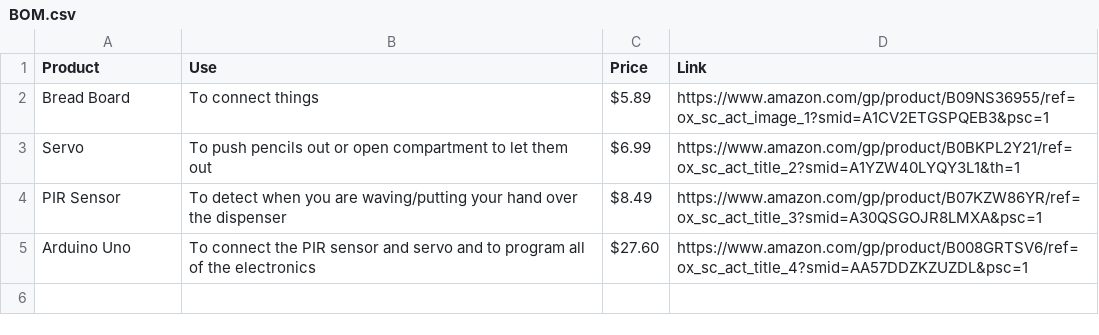
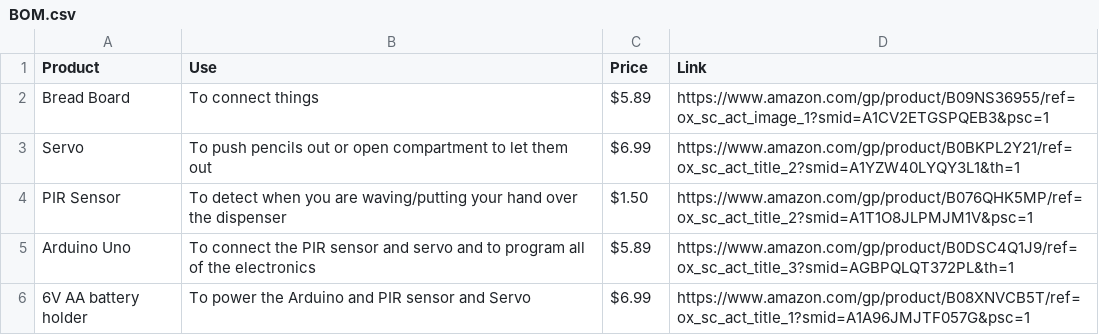
Before and after one commit to Eobam/Leg-arm-Pencil-Dispenser, a CSV file: BOM.csv, drawn as a sheet.

```diff
--- a/BOM.csv
+++ b/BOM.csv
@@ -3,3 +3,4 @@ Bread Board, To connect things, $5.89, https://www.amazon.com/gp/product/B09NS36
 Servo, To push pencils out or open compartment to let them out, $6.99, https://www.amazon.com/gp/product/B0BKPL2Y21/ref=ox_sc_act_title_2?smid=A1YZW40LYQY3L1&th=1
-PIR Sensor, To detect when you are waving/putting your hand over the dispenser, $8.49, https://www.amazon.com/gp/product/B07KZW86YR/ref=ox_sc_act_title_3?smid=A30QSGOJR8LMXA&psc=1
-Arduino Uno, To connect the PIR sensor and servo and to program all of the electronics, $27.60, https://www.amazon.com/gp/product/B008GRTSV6/ref=ox_sc_act_title_4?smid=AA57DDZKZUZDL&psc=1
+PIR Sensor, To detect when you are waving/putting your hand over the dispenser, $1.50, https://www.amazon.com/gp/product/B076QHK5MP/ref=ox_sc_act_title_2?smid=A1T1O8JLPMJM1V&psc=1
+Arduino Uno, To connect the PIR sensor and servo and to program all of the electronics, $5.89, https://www.amazon.com/gp/product/B0DSC4Q1J9/ref=ox_sc_act_title_3?smid=AGBPQLQT372PL&th=1
+6V AA battery holder, To power the Arduino and PIR sensor and Servo, $6.99, https://www.amazon.com/gp/product/B08XNVCB5T/ref=ox_sc_act_title_1?smid=A1A96JMJTF057G&psc=1
```
Also changed, not shown: 1 other file.
